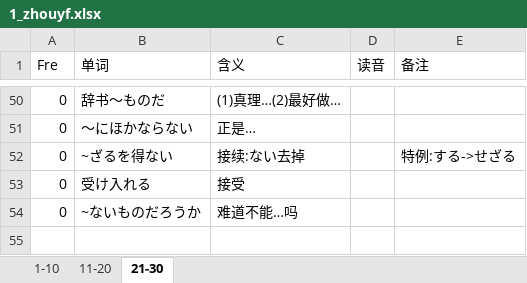
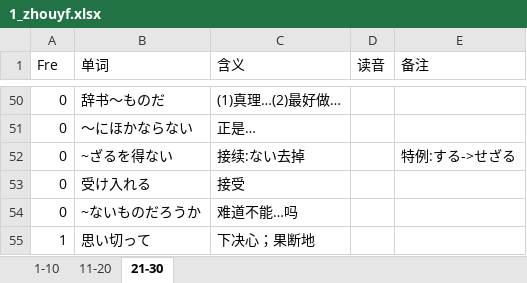
Before and after one commit to njxuxiao/2025_12, an Excel workbook: Mixed/1_zhouyf.xlsx, sheet 21-30, drawn as a sheet; only a part is shown, gaps mark what is left out; values as stored, in another font and other column widths than the file's, no cell formats; the diff names each change by its address in the sheet, - before the commit and + after, or states it on an @@ line.

Commit message:
update recite xlsx

```diff
--- a/Mixed/1_zhouyf.xlsx (sheet 21-30)
+++ b/Mixed/1_zhouyf.xlsx (sheet 21-30)
+row 55: 1 | 思い切って | 下决心；果断地
```
Also changed, not shown: cell formats.
